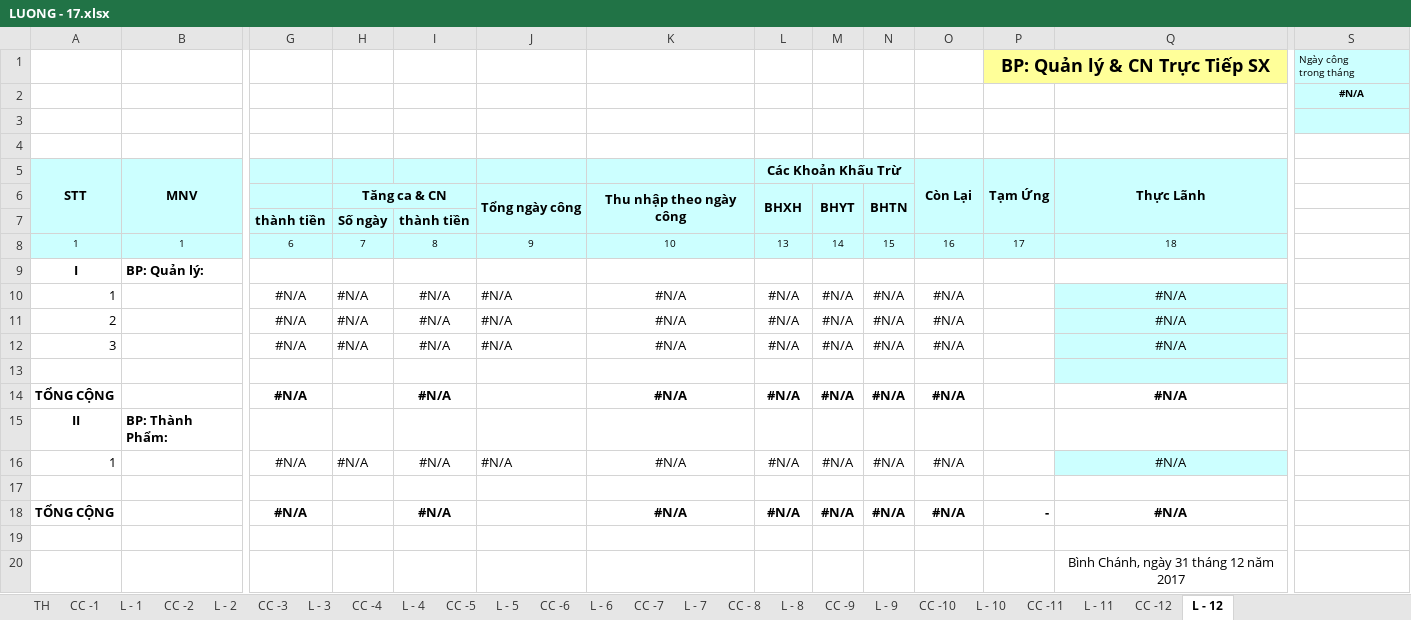
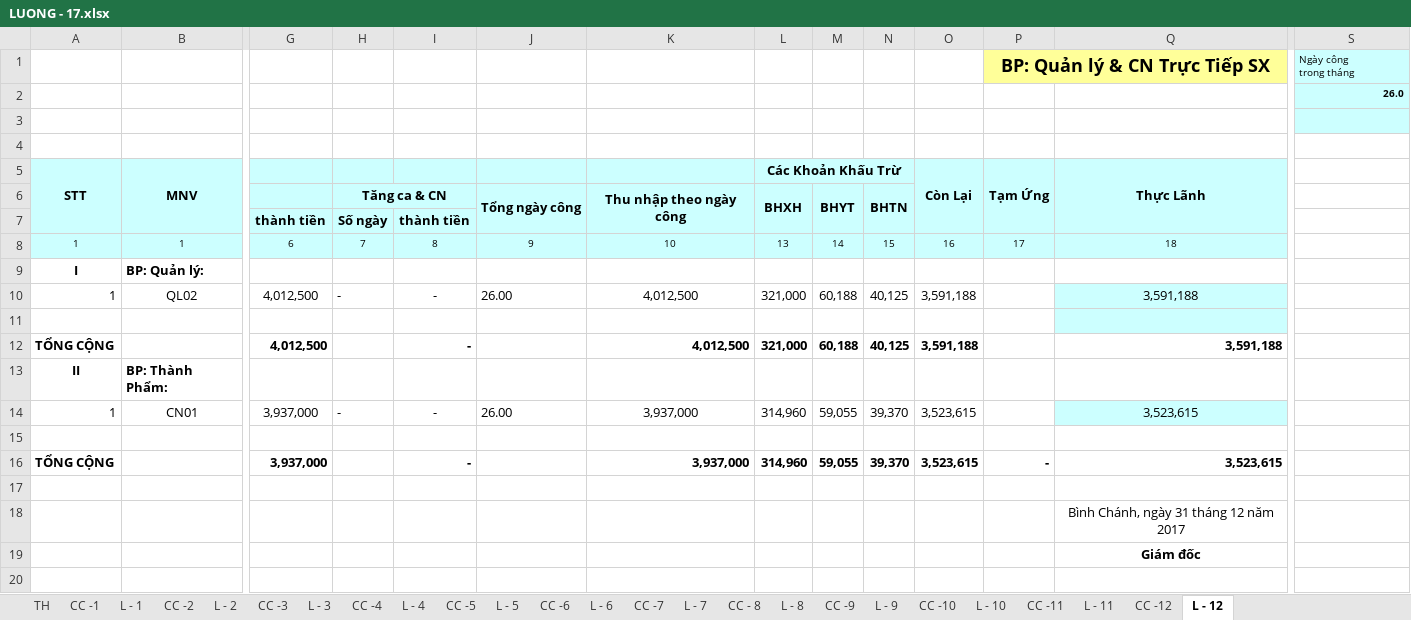
Before and after one commit to vuphuong11/3702076037, an Excel workbook: 2017/LUONG - 17.xlsx, sheet L - 12, drawn as a sheet; only a part is shown, gaps mark what is left out; the shorter side is filled out with more unchanged rows; values as stored, in another font and other column widths than the file's, no borders; removed rows and columns are numbered as before the commit, all else as after; rows hold the shown columns only; the diff names each change by its address in the sheet, - before the commit and + after, or states it on an @@ line.

```diff
--- a/2017/LUONG - 17.xlsx (sheet L - 12)
+++ b/2017/LUONG - 17.xlsx (sheet L - 12)
-S2: #N/A
+S2: 26.0
-S2 alignment: center
+S2 alignment: right
-row 10: 1 |  | #N/A | #N/A | #N/A | #N/A | #N/A | #N/A | #N/A | #N/A | #N/A |  | #N/A
-row 11: 2 |  | #N/A | #N/A | #N/A | #N/A | #N/A | #N/A | #N/A | #N/A | #N/A |  | #N/A
-row 12: 3 |  | #N/A | #N/A | #N/A | #N/A | #N/A | #N/A | #N/A | #N/A | #N/A |  | #N/A
+row 10: 1 | QL02 | 4,012,500 | - | - | 26.00 | 4,012,500 | 321,000 | 60,188 | 40,125 | 3,591,188 |  | 3,591,188
-row 14: TỔNG CỘNG |  | #N/A |  | #N/A |  | #N/A | #N/A | #N/A | #N/A | #N/A |  | #N/A
+row 12: TỔNG CỘNG |  | 4,012,500 |  | - |  | 4,012,500 | 321,000 | 60,188 | 40,125 | 3,591,188 |  | 3,591,188
-row 16: 1 |  | #N/A | #N/A | #N/A | #N/A | #N/A | #N/A | #N/A | #N/A | #N/A |  | #N/A
+row 14: 1 | CN01 | 3,937,000 | - | - | 26.00 | 3,937,000 | 314,960 | 59,055 | 39,370 | 3,523,615 |  | 3,523,615
-row 18: TỔNG CỘNG |  | #N/A |  | #N/A |  | #N/A | #N/A | #N/A | #N/A | #N/A | - | #N/A
+row 16: TỔNG CỘNG |  | 3,937,000 |  | - |  | 3,937,000 | 314,960 | 59,055 | 39,370 | 3,523,615 | - | 3,523,615
```
Also changed, not shown: sheet L - 7, sheet L - 8, sheet L - 9, sheet L - 10, sheet L - 11, sheet CC - 8, 6 more sheets, formulas that keep their value, 2017/BANGKE - 17.xlsx, 5 other files.
